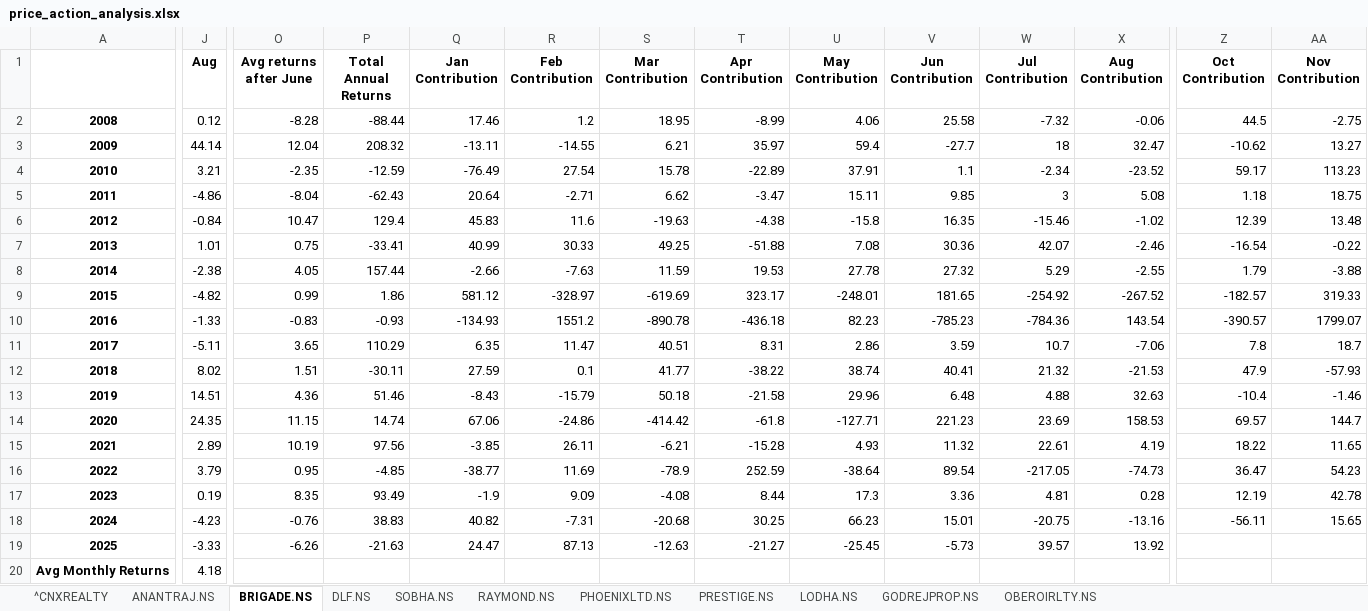
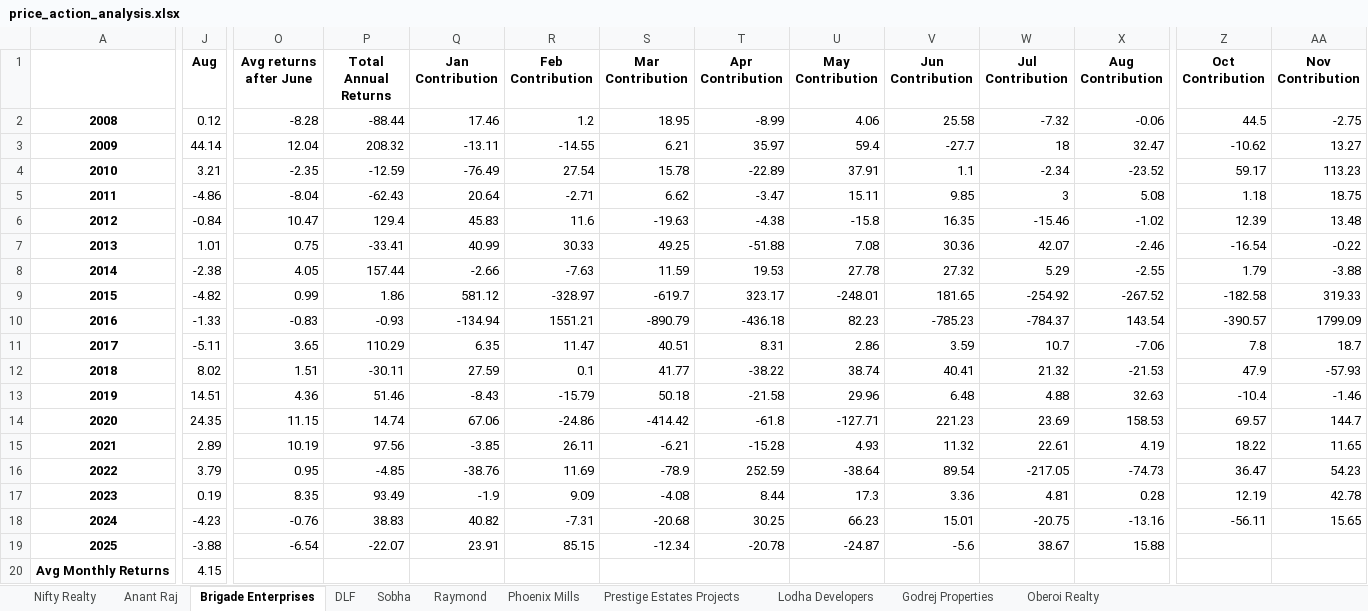
Before and after one commit to vermatushar04/price-action-analysis, an Excel workbook: data/price_action_analysis.xlsx, sheet Brigade Enterprises, drawn as a sheet; only a part is shown, gaps mark what is left out; values as stored, in another font and other column widths than the file's, no borders; the diff names each change by its address in the sheet, - before the commit and + after, or states it on an @@ line.

```diff
--- a/data/price_action_analysis.xlsx (sheet Brigade Enterprises)
+++ b/data/price_action_analysis.xlsx (sheet Brigade Enterprises)
-sheet tab: ^CNXREALTY
+sheet tab: Nifty Realty
-sheet tab: ANANTRAJ.NS
+sheet tab: Anant Raj
-sheet tab: BRIGADE.NS
+sheet tab: Brigade Enterprises
-sheet tab: DLF.NS
+sheet tab: DLF
-sheet tab: SOBHA.NS
+sheet tab: Sobha
-sheet tab: RAYMOND.NS
+sheet tab: Raymond
-sheet tab: PHOENIXLTD.NS
+sheet tab: Phoenix Mills
-sheet tab: PRESTIGE.NS
+sheet tab: Prestige Estates Projects
-sheet tab: LODHA.NS
+sheet tab: Lodha Developers
-sheet tab: GODREJPROP.NS
+sheet tab: Godrej Properties
-sheet tab: OBEROIRLTY.NS
+sheet tab: Oberoi Realty
-S9 (Mar Contribution): -619.69
+S9 (Mar Contribution): -619.7
-Z9 (Oct Contribution): -182.57
+Z9 (Oct Contribution): -182.58
-Q10 (Jan Contribution): -134.93
+Q10 (Jan Contribution): -134.94
-R10 (Feb Contribution): 1551.2
+R10 (Feb Contribution): 1551.21
-S10 (Mar Contribution): -890.78
+S10 (Mar Contribution): -890.79
-W10 (Jul Contribution): -784.36
+W10 (Jul Contribution): -784.37
-AA10 (Nov Contribution): 1799.07
+AA10 (Nov Contribution): 1799.09
-Q16 (Jan Contribution): -38.77
+Q16 (Jan Contribution): -38.76
-J19 (Aug): -3.33
+J19 (Aug): -3.88
-O19 (Avg returns after June): -6.26
+O19 (Avg returns after June): -6.54
-P19 (Total Annual Returns): -21.63
+P19 (Total Annual Returns): -22.07
-Q19 (Jan Contribution): 24.47
+Q19 (Jan Contribution): 23.91
-R19 (Feb Contribution): 87.13
+R19 (Feb Contribution): 85.15
-S19 (Mar Contribution): -12.63
+S19 (Mar Contribution): -12.34
-T19 (Apr Contribution): -21.27
+T19 (Apr Contribution): -20.78
-U19 (May Contribution): -25.45
+U19 (May Contribution): -24.87
-V19 (Jun Contribution): -5.73
+V19 (Jun Contribution): -5.6
-W19 (Jul Contribution): 39.57
+W19 (Jul Contribution): 38.67
-X19 (Aug Contribution): 13.92
+X19 (Aug Contribution): 15.88
-J20 (Aug): 4.18
+J20 (Aug): 4.15
```
Also changed, not shown: sheet Oberoi Realty, sheet Raymond, sheet Godrej Properties, sheet Sobha, sheet Anant Raj, sheet Phoenix Mills, 4 more sheets, 17 other files.
